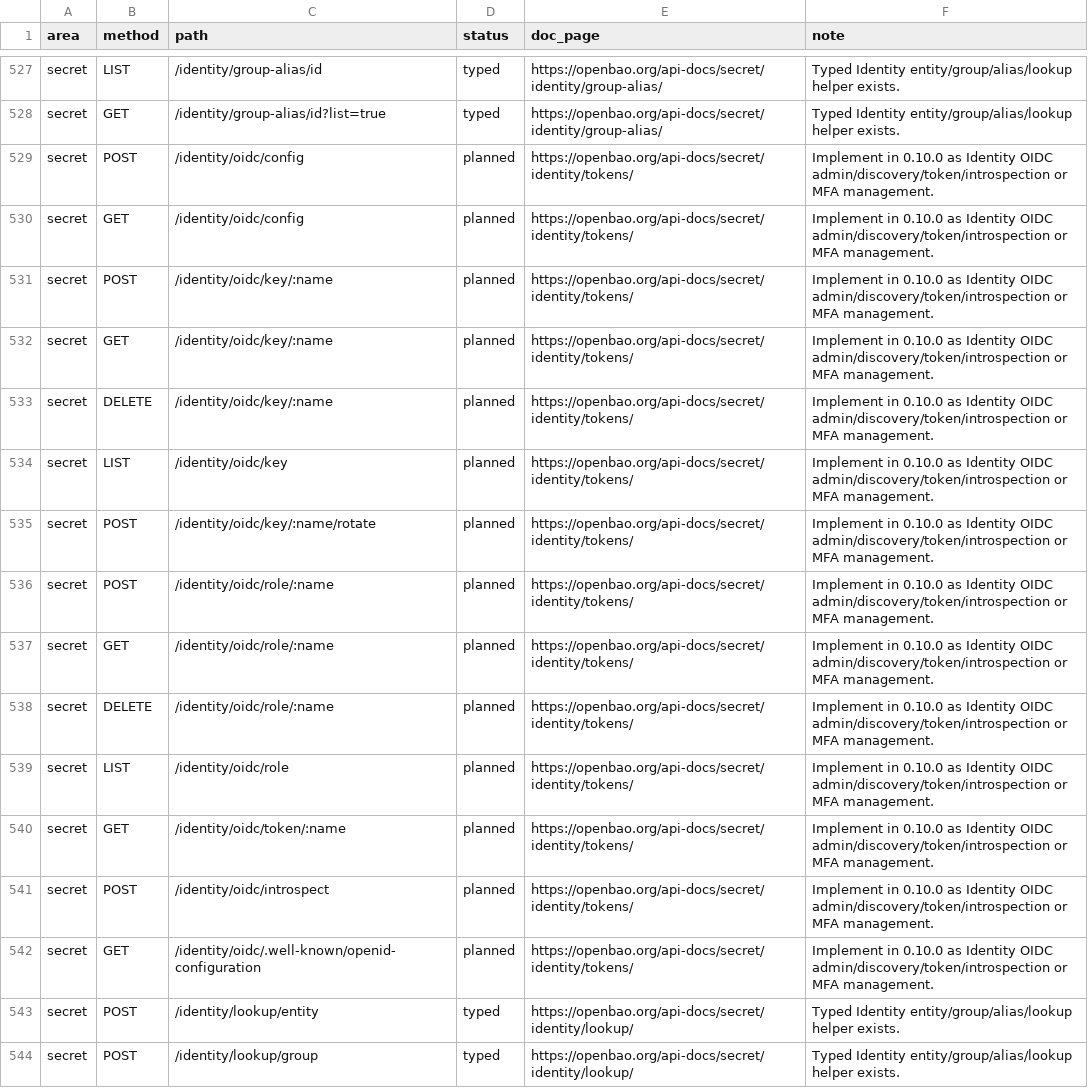
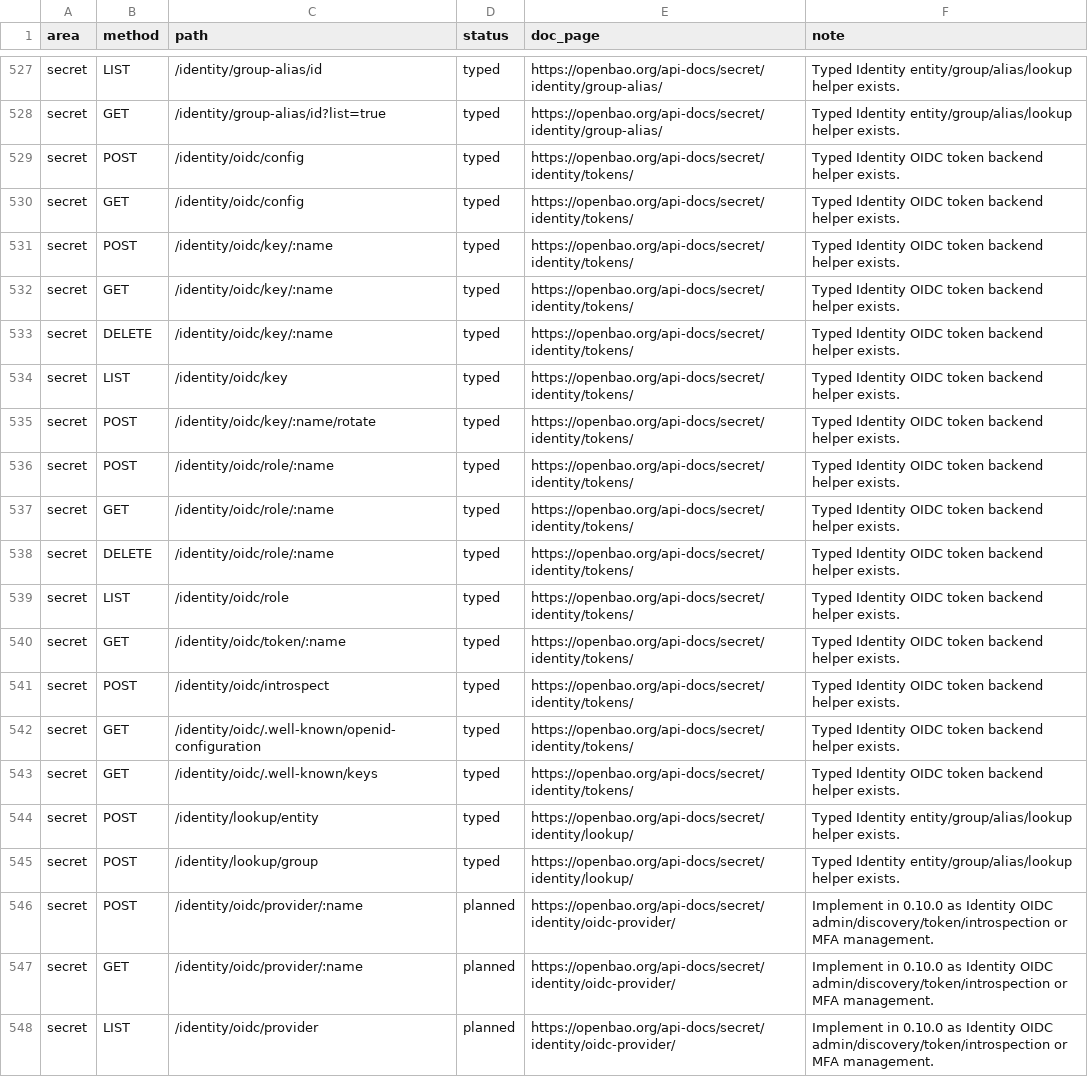
Before and after one commit to valkyoth/openbao-rust-crate, a CSV file: docs/openbao-2.5-endpoint-matrix.csv, drawn as a sheet; only a part is shown, gaps mark what is left out; the shorter side is filled out with more unchanged rows.

Commit message:
Start 0.10 Identity OIDC token support

```diff
--- a/docs/openbao-2.5-endpoint-matrix.csv
+++ b/docs/openbao-2.5-endpoint-matrix.csv
@@ -528,16 +528,17 @@ secret,LIST,/identity/group-alias/id,typed,https://openbao.org/api-docs/secret/i
 secret,GET,/identity/group-alias/id?list=true,typed,https://openbao.org/api-docs/secret/identity/group-alias/,Typed Identity entity/group/alias/lookup helper exists.
-secret,POST,/identity/oidc/config,planned,https://openbao.org/api-docs/secret/identity/tokens/,Implement in 0.10.0 as Identity OIDC admin/discovery/token/introspection or MFA management.
-secret,GET,/identity/oidc/config,planned,https://openbao.org/api-docs/secret/identity/tokens/,Implement in 0.10.0 as Identity OIDC admin/discovery/token/introspection or MFA management.
-secret,POST,/identity/oidc/key/:name,planned,https://openbao.org/api-docs/secret/identity/tokens/,Implement in 0.10.0 as Identity OIDC admin/discovery/token/introspection or MFA management.
-secret,GET,/identity/oidc/key/:name,planned,https://openbao.org/api-docs/secret/identity/tokens/,Implement in 0.10.0 as Identity OIDC admin/discovery/token/introspection or MFA management.
-secret,DELETE,/identity/oidc/key/:name,planned,https://openbao.org/api-docs/secret/identity/tokens/,Implement in 0.10.0 as Identity OIDC admin/discovery/token/introspection or MFA management.
-secret,LIST,/identity/oidc/key,planned,https://openbao.org/api-docs/secret/identity/tokens/,Implement in 0.10.0 as Identity OIDC admin/discovery/token/introspection or MFA management.
-secret,POST,/identity/oidc/key/:name/rotate,planned,https://openbao.org/api-docs/secret/identity/tokens/,Implement in 0.10.0 as Identity OIDC admin/discovery/token/introspection or MFA management.
-secret,POST,/identity/oidc/role/:name,planned,https://openbao.org/api-docs/secret/identity/tokens/,Implement in 0.10.0 as Identity OIDC admin/discovery/token/introspection or MFA management.
-secret,GET,/identity/oidc/role/:name,planned,https://openbao.org/api-docs/secret/identity/tokens/,Implement in 0.10.0 as Identity OIDC admin/discovery/token/introspection or MFA management.
-secret,DELETE,/identity/oidc/role/:name,planned,https://openbao.org/api-docs/secret/identity/tokens/,Implement in 0.10.0 as Identity OIDC admin/discovery/token/introspection or MFA management.
-secret,LIST,/identity/oidc/role,planned,https://openbao.org/api-docs/secret/identity/tokens/,Implement in 0.10.0 as Identity OIDC admin/discovery/token/introspection or MFA management.
-secret,GET,/identity/oidc/token/:name,planned,https://openbao.org/api-docs/secret/identity/tokens/,Implement in 0.10.0 as Identity OIDC admin/discovery/token/introspection or MFA management.
-secret,POST,/identity/oidc/introspect,planned,https://openbao.org/api-docs/secret/identity/tokens/,Implement in 0.10.0 as Identity OIDC admin/discovery/token/introspection or MFA management.
-secret,GET,/identity/oidc/.well-known/openid-configuration,planned,https://openbao.org/api-docs/secret/identity/tokens/,Implement in 0.10.0 as Identity OIDC admin/discovery/token/introspection or MFA management.
+secret,POST,/identity/oidc/config,typed,https://openbao.org/api-docs/secret/identity/tokens/,Typed Identity OIDC token backend helper exists.
+secret,GET,/identity/oidc/config,typed,https://openbao.org/api-docs/secret/identity/tokens/,Typed Identity OIDC token backend helper exists.
+secret,POST,/identity/oidc/key/:name,typed,https://openbao.org/api-docs/secret/identity/tokens/,Typed Identity OIDC token backend helper exists.
+secret,GET,/identity/oidc/key/:name,typed,https://openbao.org/api-docs/secret/identity/tokens/,Typed Identity OIDC token backend helper exists.
+secret,DELETE,/identity/oidc/key/:name,typed,https://openbao.org/api-docs/secret/identity/tokens/,Typed Identity OIDC token backend helper exists.
+secret,LIST,/identity/oidc/key,typed,https://openbao.org/api-docs/secret/identity/tokens/,Typed Identity OIDC token backend helper exists.
+secret,POST,/identity/oidc/key/:name/rotate,typed,https://openbao.org/api-docs/secret/identity/tokens/,Typed Identity OIDC token backend helper exists.
+secret,POST,/identity/oidc/role/:name,typed,https://openbao.org/api-docs/secret/identity/tokens/,Typed Identity OIDC token backend helper exists.
+secret,GET,/identity/oidc/role/:name,typed,https://openbao.org/api-docs/secret/identity/tokens/,Typed Identity OIDC token backend helper exists.
+secret,DELETE,/identity/oidc/role/:name,typed,https://openbao.org/api-docs/secret/identity/tokens/,Typed Identity OIDC token backend helper exists.
+secret,LIST,/identity/oidc/role,typed,https://openbao.org/api-docs/secret/identity/tokens/,Typed Identity OIDC token backend helper exists.
+secret,GET,/identity/oidc/token/:name,typed,https://openbao.org/api-docs/secret/identity/tokens/,Typed Identity OIDC token backend helper exists.
+secret,POST,/identity/oidc/introspect,typed,https://openbao.org/api-docs/secret/identity/tokens/,Typed Identity OIDC token backend helper exists.
+secret,GET,/identity/oidc/.well-known/openid-configuration,typed,https://openbao.org/api-docs/secret/identity/tokens/,Typed Identity OIDC token backend helper exists.
+secret,GET,/identity/oidc/.well-known/keys,typed,https://openbao.org/api-docs/secret/identity/tokens/,Typed Identity OIDC token backend helper exists.
 secret,POST,/identity/lookup/entity,typed,https://openbao.org/api-docs/secret/identity/lookup/,Typed Identity entity/group/alias/lookup helper exists.
```
Also changed, not shown: 12 other files.
